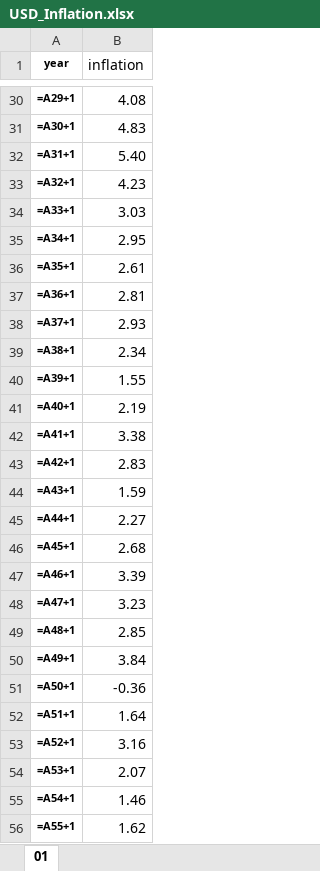
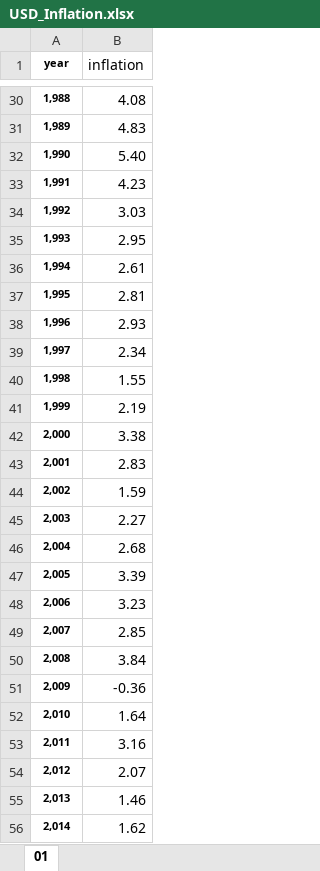
Before and after one commit to SvetlanaMarchenko/value_of_money-, an Excel workbook: src/USD_Inflation.xlsx, sheet 01, drawn as a sheet; only a part is shown, gaps mark what is left out; values as stored, in another font and other column widths than the file's, no borders; formulas without a stored value are shown as written; the diff covers the shown part only; the diff names each change by its address in the sheet, - before the commit and + after, or states it on an @@ line.

```diff
--- a/src/USD_Inflation.xlsx (sheet 01)
+++ b/src/USD_Inflation.xlsx (sheet 01)
-A30 (year): =A29+1
+A30 (year): 1,988
-A31 (year): =A30+1
+A31 (year): 1,989
-A32 (year): =A31+1
+A32 (year): 1,990
-A33 (year): =A32+1
+A33 (year): 1,991
-A34 (year): =A33+1
+A34 (year): 1,992
-A35 (year): =A34+1
+A35 (year): 1,993
-A36 (year): =A35+1
+A36 (year): 1,994
-A37 (year): =A36+1
+A37 (year): 1,995
-A38 (year): =A37+1
+A38 (year): 1,996
-A39 (year): =A38+1
+A39 (year): 1,997
-A40 (year): =A39+1
+A40 (year): 1,998
-A41 (year): =A40+1
+A41 (year): 1,999
-A42 (year): =A41+1
+A42 (year): 2,000
-A43 (year): =A42+1
+A43 (year): 2,001
-A44 (year): =A43+1
+A44 (year): 2,002
-A45 (year): =A44+1
+A45 (year): 2,003
-A46 (year): =A45+1
+A46 (year): 2,004
-A47 (year): =A46+1
+A47 (year): 2,005
-A48 (year): =A47+1
+A48 (year): 2,006
-A49 (year): =A48+1
+A49 (year): 2,007
-A50 (year): =A49+1
+A50 (year): 2,008
-A51 (year): =A50+1
+A51 (year): 2,009
-A52 (year): =A51+1
+A52 (year): 2,010
-A53 (year): =A52+1
+A53 (year): 2,011
-A54 (year): =A53+1
+A54 (year): 2,012
-A55 (year): =A54+1
+A55 (year): 2,013
-A56 (year): =A55+1
+A56 (year): 2,014
```
Also changed, not shown: 35 edited cells elsewhere in this sheet, 3 other files.
